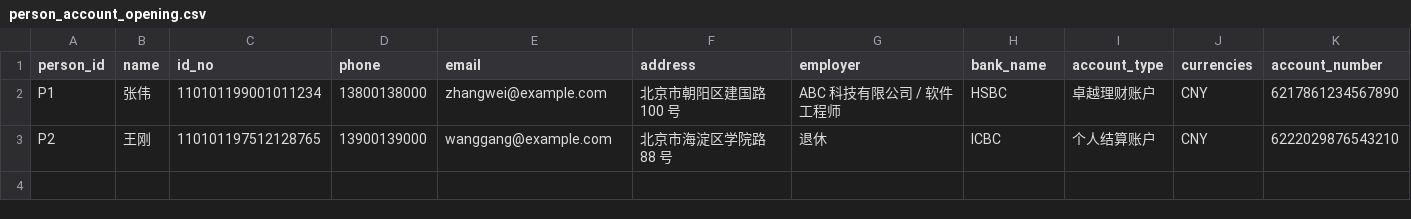
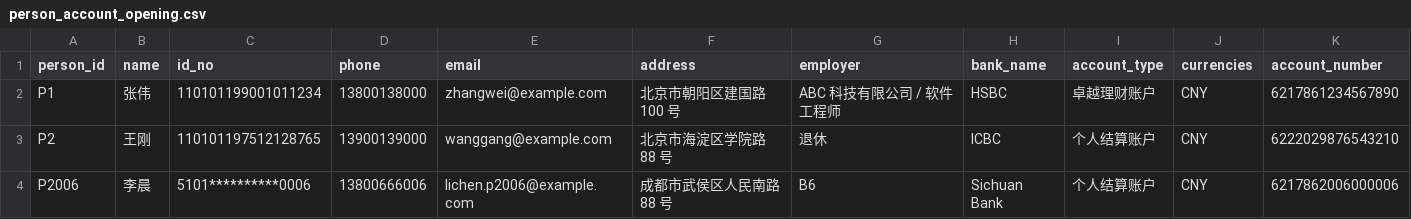
Before and after one commit to Ownership-Intelligence-Platform/ownership-intelligence-platform, a CSV file: data/person_account_opening.csv, drawn as a sheet; the diff names each change by its address in the sheet, - before the commit and + after, or states it on an @@ line.

```diff
--- a/data/person_account_opening.csv
+++ b/data/person_account_opening.csv
+row 4: P2006 | 李晨 | 5101**********0006 | 13800666006 | lichen.p2006@example.com | 成都市武侯区人民南路 88 号 | B6 | Sichuan Bank | 个人结算账户 | CNY | 6217862006000006
```
Also changed, not shown: data/accounts.csv, data/transactions.csv, 1 other file.
